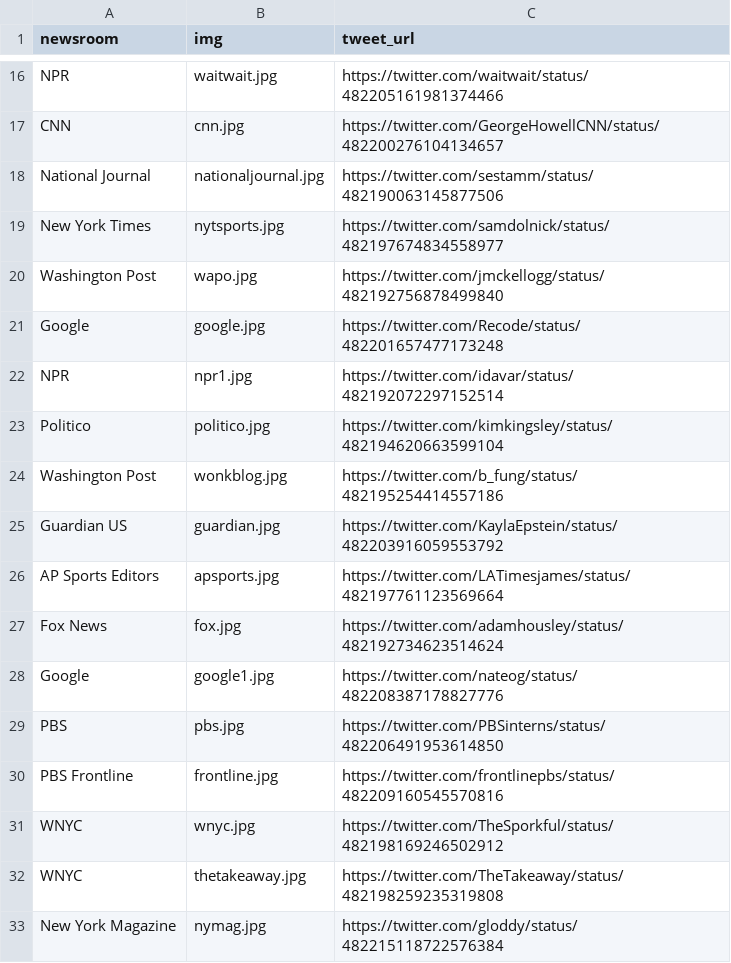
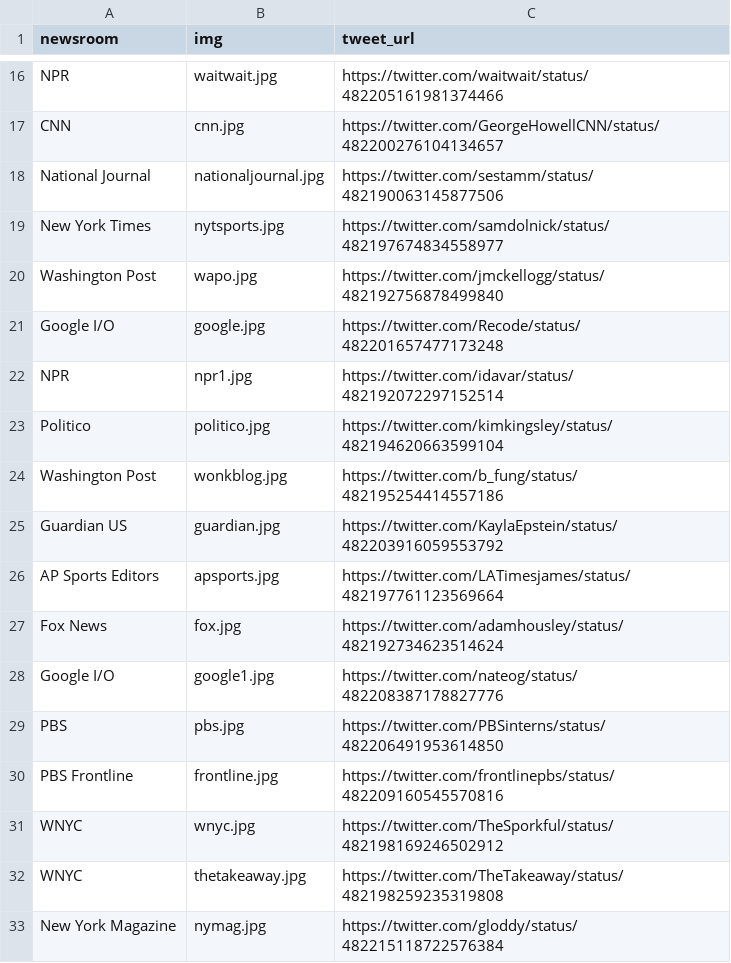
Before and after one commit to frankbi/worldcup-newsrooms, a CSV file: newsrooms.csv, drawn as a sheet; only a part is shown, gaps mark what is left out.

```diff
--- a/newsrooms.csv
+++ b/newsrooms.csv
@@ -20,3 +20,3 @@ New York Times,nytsports.jpg,https://twitter.com/samdolnick/status/4821976748345
 Washington Post,wapo.jpg,https://twitter.com/jmckellogg/status/482192756878499840
-Google,google.jpg,https://twitter.com/Recode/status/482201657477173248
+Google I/O,google.jpg,https://twitter.com/Recode/status/482201657477173248
 NPR,npr1.jpg,https://twitter.com/idavar/status/482192072297152514
@@ -27,3 +27,3 @@ AP Sports Editors,apsports.jpg,https://twitter.com/LATimesjames/status/482197761
 Fox News,fox.jpg,https://twitter.com/adamhousley/status/482192734623514624
-Google,google1.jpg,https://twitter.com/nateog/status/482208387178827776
+Google I/O,google1.jpg,https://twitter.com/nateog/status/482208387178827776
 PBS,pbs.jpg,https://twitter.com/PBSinterns/status/482206491953614850
```
Also changed, not shown: 2 other files.
